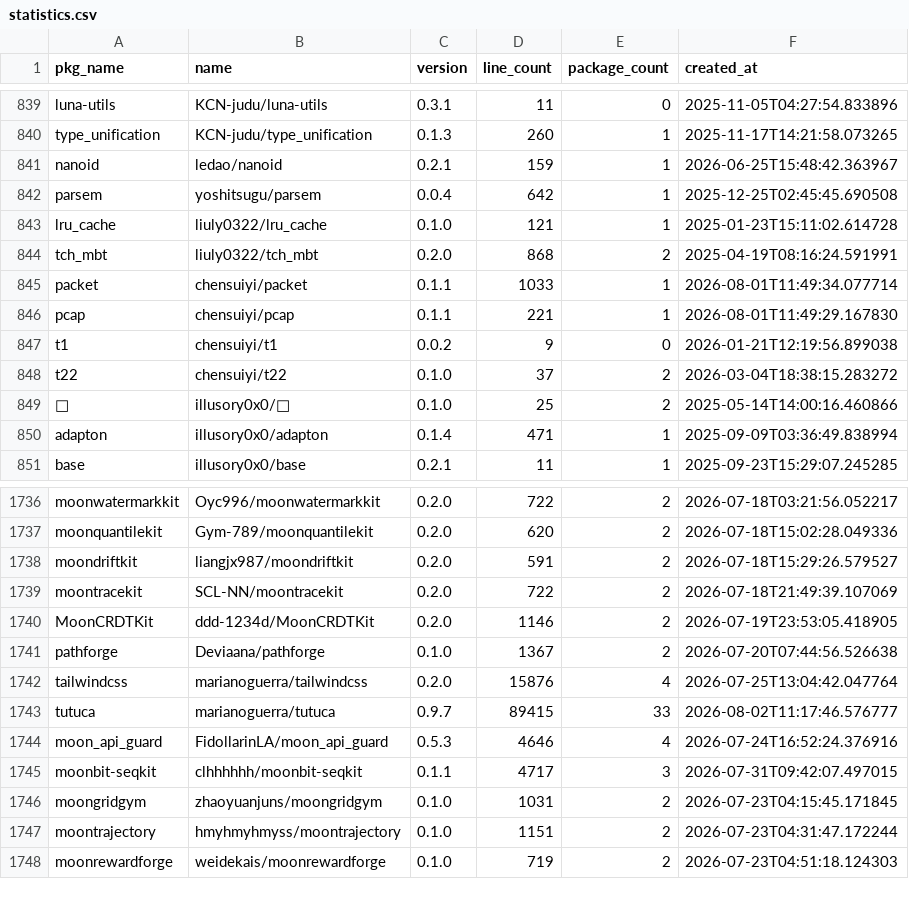
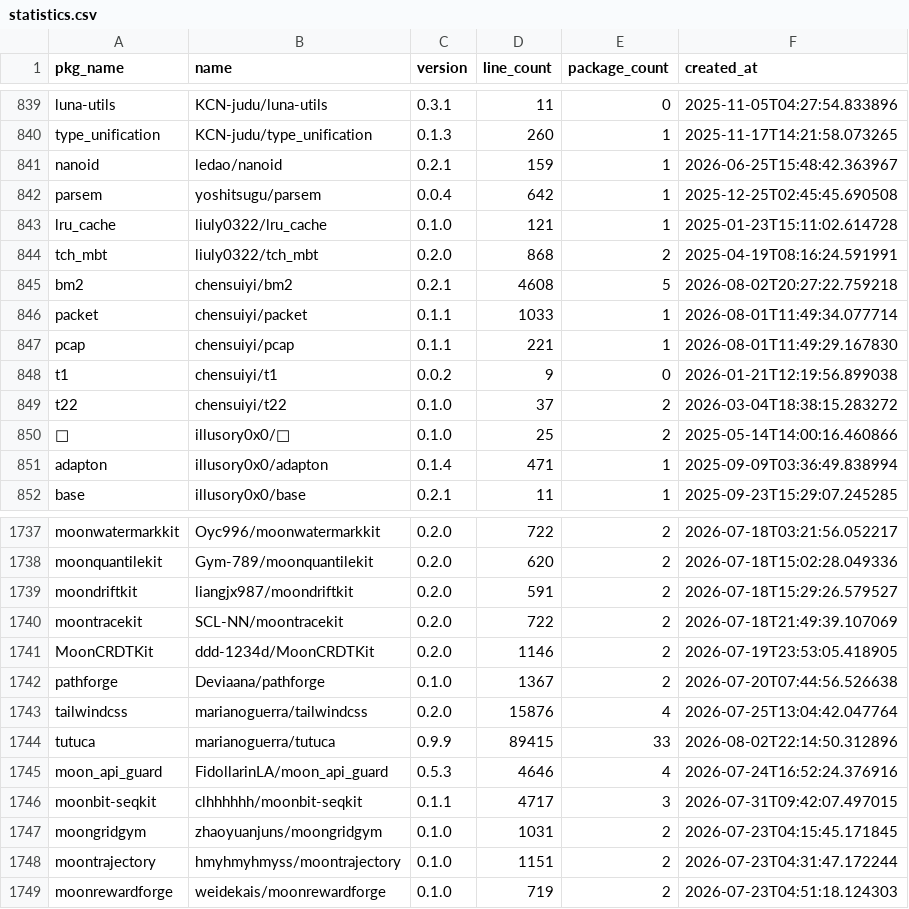
Before and after one commit to fanny480/fanny480.github.io, a CSV file: data/statistics.csv, drawn as a sheet; only a part is shown, gaps mark what is left out.

```diff
--- a/data/statistics.csv
+++ b/data/statistics.csv
@@ -844,2 +844,3 @@ lru_cache,liuly0322/lru_cache,0.1.0,121,1,2025-01-23T15:11:02.614728
 tch_mbt,liuly0322/tch_mbt,0.2.0,868,2,2025-04-19T08:16:24.591991
+bm2,chensuiyi/bm2,0.2.1,4608,5,2026-08-02T20:27:22.759218
 packet,chensuiyi/packet,0.1.1,1033,1,2026-08-01T11:49:34.077714
@@ -1742,3 +1743,3 @@ pathforge,Deviaana/pathforge,0.1.0,1367,2,2026-07-20T07:44:56.526638
 tailwindcss,marianoguerra/tailwindcss,0.2.0,15876,4,2026-07-25T13:04:42.047764
-tutuca,marianoguerra/tutuca,0.9.7,89415,33,2026-08-02T11:17:46.576777
+tutuca,marianoguerra/tutuca,0.9.9,89415,33,2026-08-02T22:14:50.312896
 moon_api_guard,FidollarinLA/moon_api_guard,0.5.3,4646,4,2026-07-24T16:52:24.376916
```
